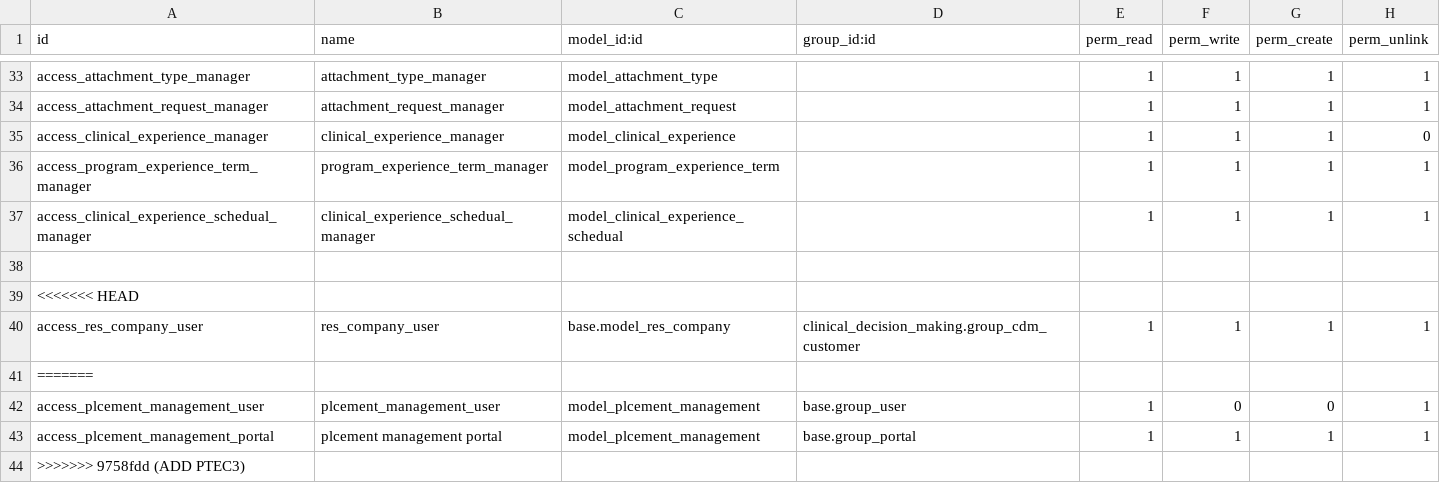
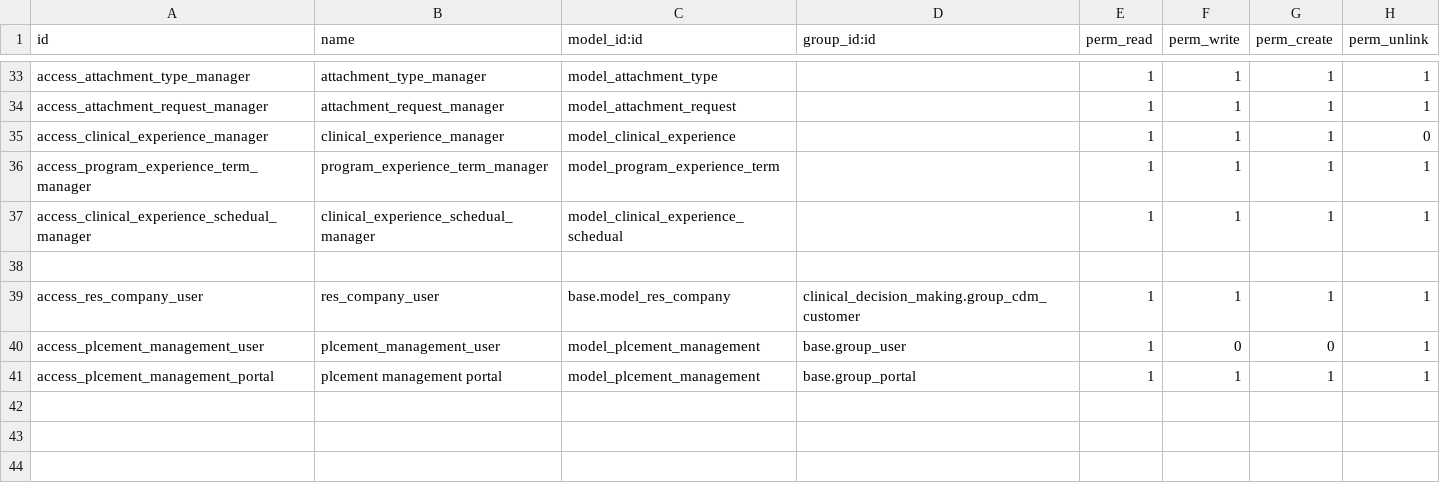
Before and after one commit to Tree-Project-USA/Clinical-Education-Tree, a CSV file: clinical_decision_making/security/ir.model.access.csv, drawn as a sheet; only a part is shown, gaps mark what is left out.

Commit message:
Update ir.model.access.csv

```diff
--- a/clinical_decision_making/security/ir.model.access.csv
+++ b/clinical_decision_making/security/ir.model.access.csv
@@ -38,7 +38,4 @@ access_clinical_experience_schedual_manager,clinical_experience_schedual_manager
 
-<<<<<<< HEAD
 access_res_company_user,res_company_user,base.model_res_company,clinical_decision_making.group_cdm_customer,1,1,1,1
-=======
 access_plcement_management_user,plcement_management_user,model_plcement_management,base.group_user,1,0,0,1
 access_plcement_management_portal,plcement management portal,model_plcement_management,base.group_portal,1,1,1,1
->>>>>>> 9758fdd (ADD PTEC3)
```
